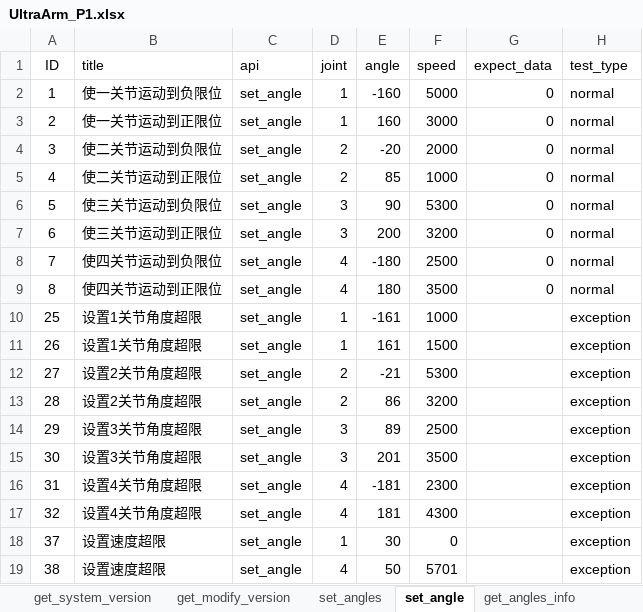
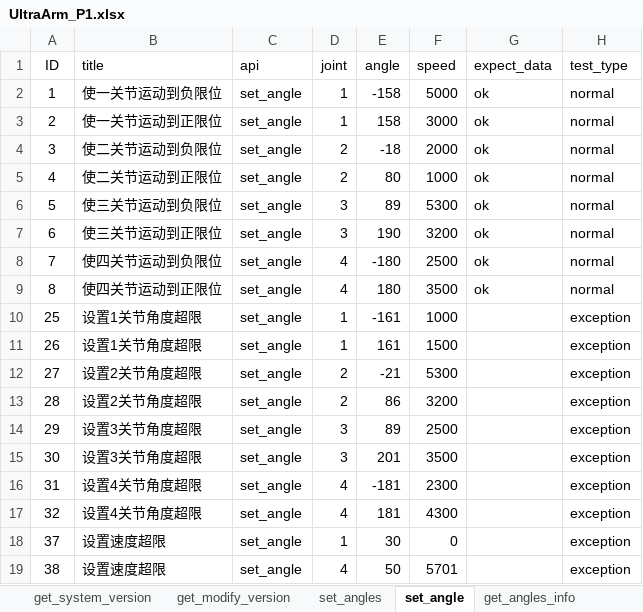
Before and after one commit to mengjunwu-elephant/elephant-pytest, an Excel workbook: test_data/UltraArm_P1.xlsx, sheet set_angle, drawn as a sheet; values as stored, in another font and other column widths than the file's, no borders; the diff names each change by its address in the sheet, - before the commit and + after, or states it on an @@ line.

```diff
--- a/test_data/UltraArm_P1.xlsx (sheet set_angle)
+++ b/test_data/UltraArm_P1.xlsx (sheet set_angle)
-E2 (angle): -160
+E2 (angle): -158
-G2:G9 (expect_data): 0
+G2:G9 (expect_data): ok
-E3 (angle): 160
+E3 (angle): 158
-E4 (angle): -20
+E4 (angle): -18
-E5 (angle): 85
+E5 (angle): 80
-E6 (angle): 90
+E6 (angle): 89
-E7 (angle): 200
+E7 (angle): 190
```
Also changed, not shown: sheet set_coord, sheet set_zero_calibration, sheet set_coords, sheet set_angles, sheet set_jog_angle, other sheet tabs, 8 other files.
